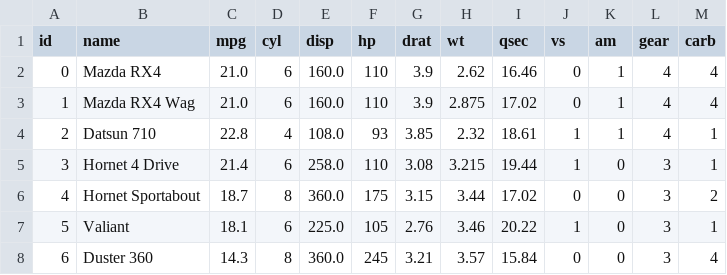
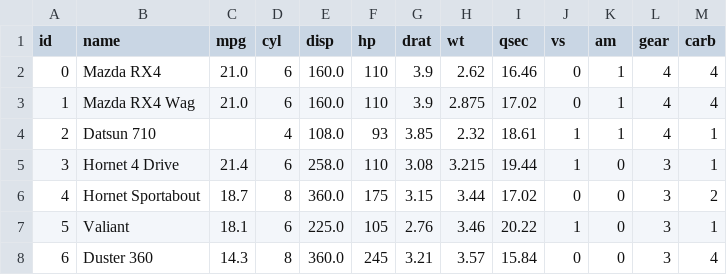
Before and after one commit to vsagarGT/pandas-ai-integration, a CSV file: data/cars.csv, drawn as a sheet; only a part is shown.

Commit message:
updated with null values.

```diff
--- a/data/cars.csv
+++ b/data/cars.csv
@@ -3,3 +3,3 @@ id,name,mpg,cyl,disp,hp,drat,wt,qsec,vs,am,gear,carb
 1,Mazda RX4 Wag,21.0,6,160.0,110,3.9,2.875,17.02,0,1,4,4
-2,Datsun 710,22.8,4,108.0,93,3.85,2.32,18.61,1,1,4,1
+2,Datsun 710,,4,108.0,93,3.85,2.32,18.61,1,1,4,1
 3,Hornet 4 Drive,21.4,6,258.0,110,3.08,3.215,19.44,1,0,3,1
```
